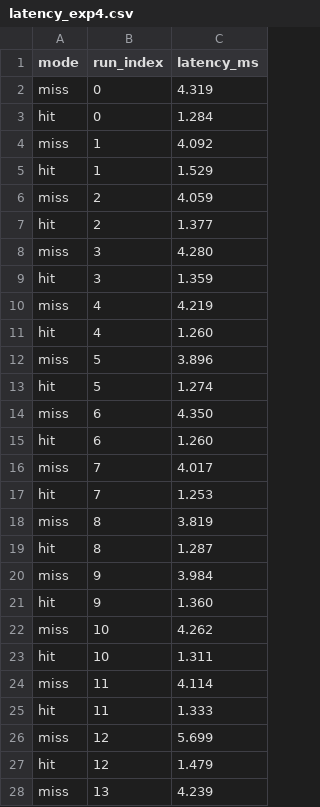
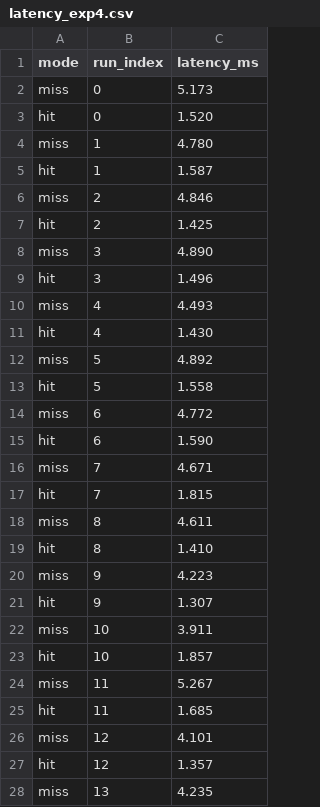
Before and after one commit to Readiee/vkr-access-control, a CSV file: pz/figures/exp4/latency_exp4.csv, drawn as a sheet; only a part is shown; the diff covers the shown part only.

```diff
--- a/pz/figures/exp4/latency_exp4.csv
+++ b/pz/figures/exp4/latency_exp4.csv
@@ -1,28 +1,28 @@
 mode,run_index,latency_ms
-miss,0,4.319
-hit,0,1.284
-miss,1,4.092
-hit,1,1.529
-miss,2,4.059
-hit,2,1.377
-miss,3,4.280
-hit,3,1.359
-miss,4,4.219
-hit,4,1.260
-miss,5,3.896
-hit,5,1.274
-miss,6,4.350
-hit,6,1.260
-miss,7,4.017
-hit,7,1.253
-miss,8,3.819
-hit,8,1.287
-miss,9,3.984
-hit,9,1.360
-miss,10,4.262
-hit,10,1.311
-miss,11,4.114
-hit,11,1.333
-miss,12,5.699
-hit,12,1.479
-miss,13,4.239
+miss,0,5.173
+hit,0,1.520
+miss,1,4.780
+hit,1,1.587
+miss,2,4.846
+hit,2,1.425
+miss,3,4.890
+hit,3,1.496
+miss,4,4.493
+hit,4,1.430
+miss,5,4.892
+hit,5,1.558
+miss,6,4.772
+hit,6,1.590
+miss,7,4.671
+hit,7,1.815
+miss,8,4.611
+hit,8,1.410
+miss,9,4.223
+hit,9,1.307
+miss,10,3.911
+hit,10,1.857
+miss,11,5.267
+hit,11,1.685
+miss,12,4.101
+hit,12,1.357
+miss,13,4.235
```
Also changed, not shown: 38 edited cells elsewhere in this file, pz/figures/exp4/scalability_exp4.csv, 4 other files.
